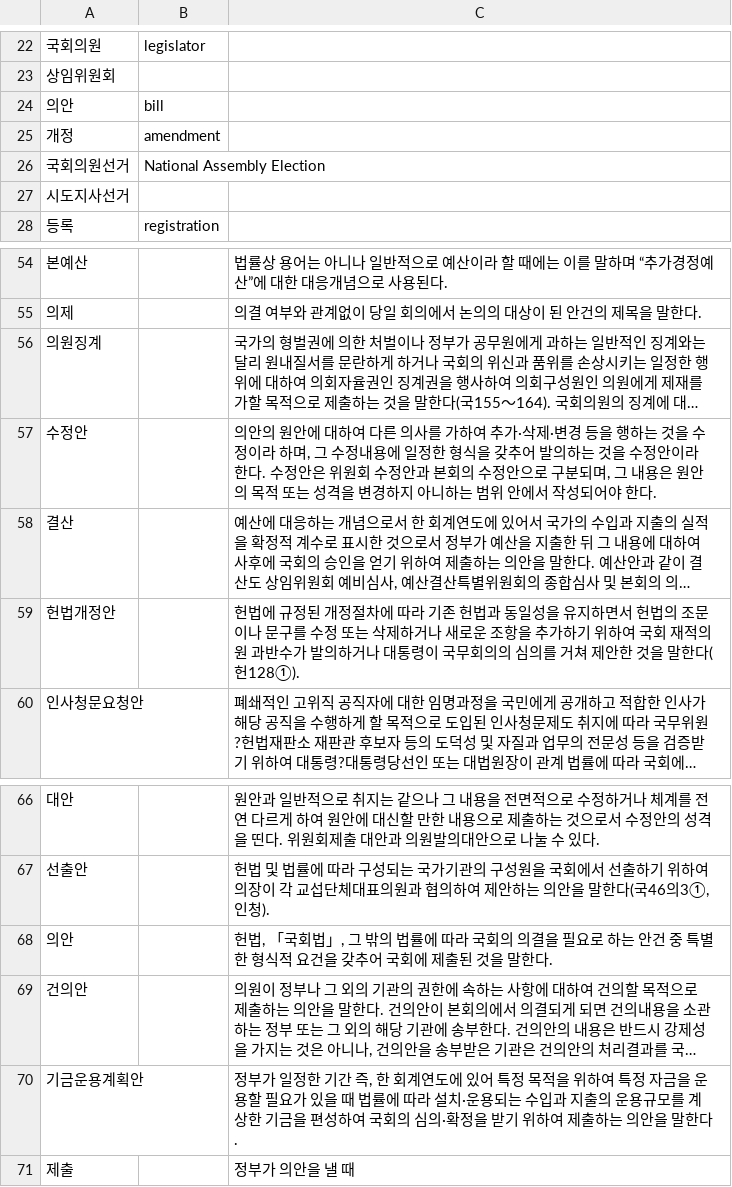
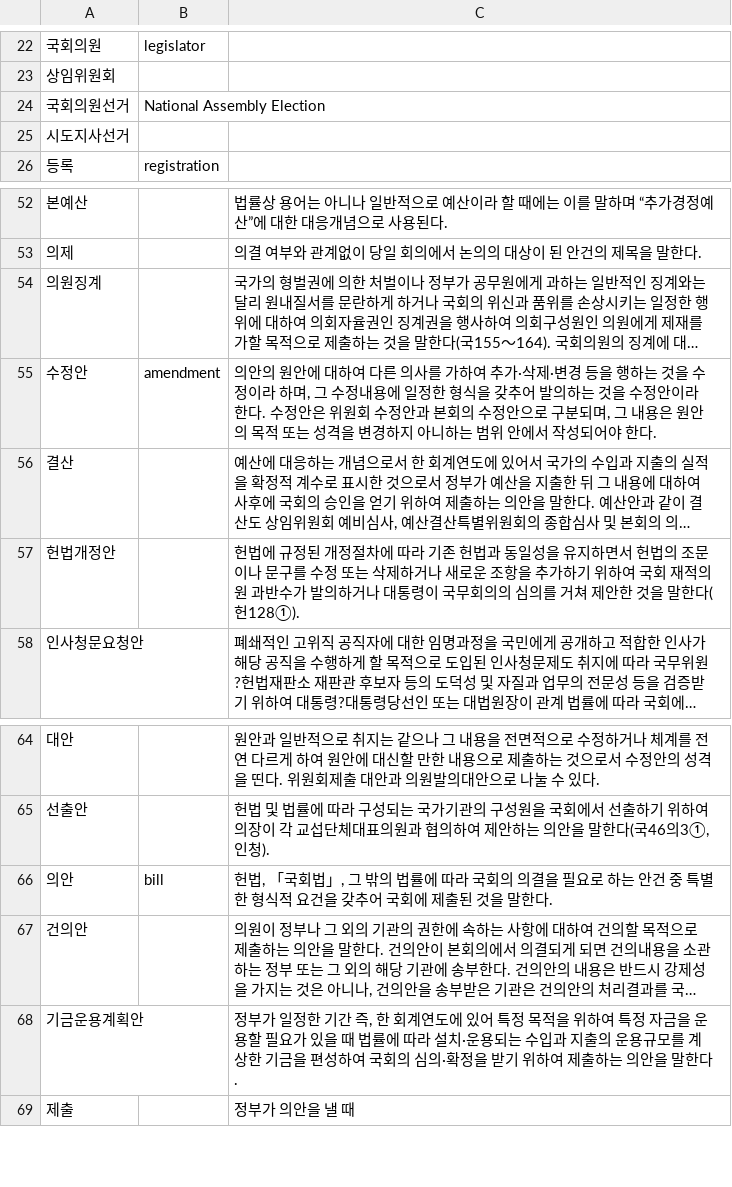
Before and after one commit to teampopong/popong.com1.0, a CSV file: static/data/glossary.csv, drawn as a sheet; only a part is shown, gaps mark what is left out; long unchanged cells end in …; removed rows and columns are numbered as before the commit, all else as after; the diff names each change by its address in the sheet, - before the commit and + after, or states it on an @@ line.

Commit message:
중복되는 terms 병합

```diff
--- a/static/data/glossary.csv
+++ b/static/data/glossary.csv
-row 24: 의안 | bill
-row 25: 개정 | amendment
-B55: (empty)
+B55: amendment
-B66: (empty)
+B66: bill
```
